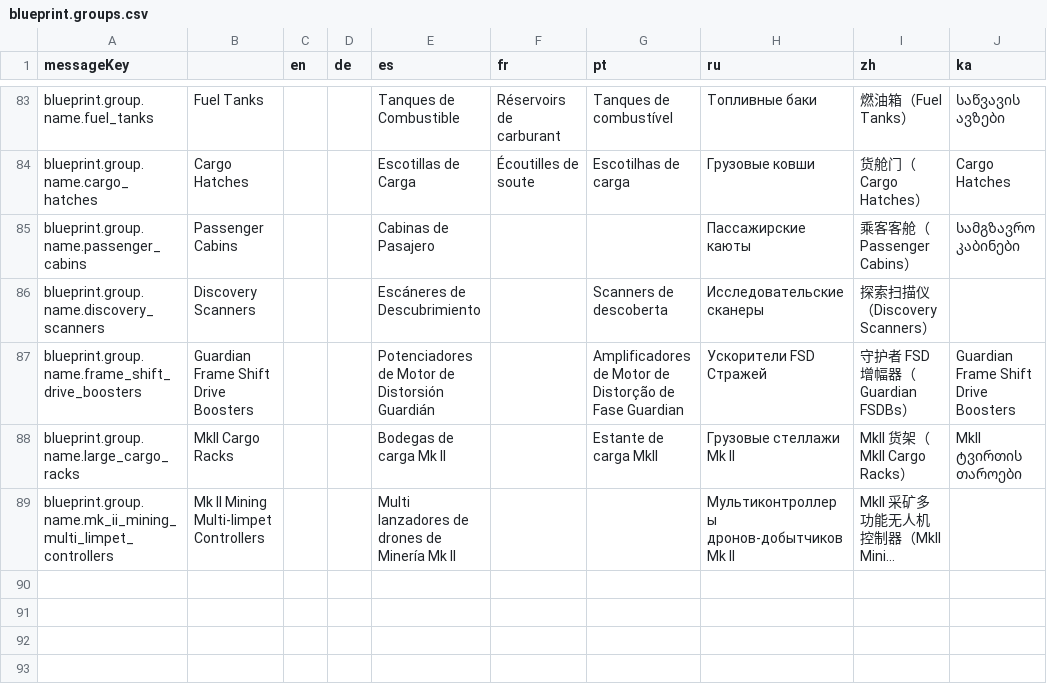
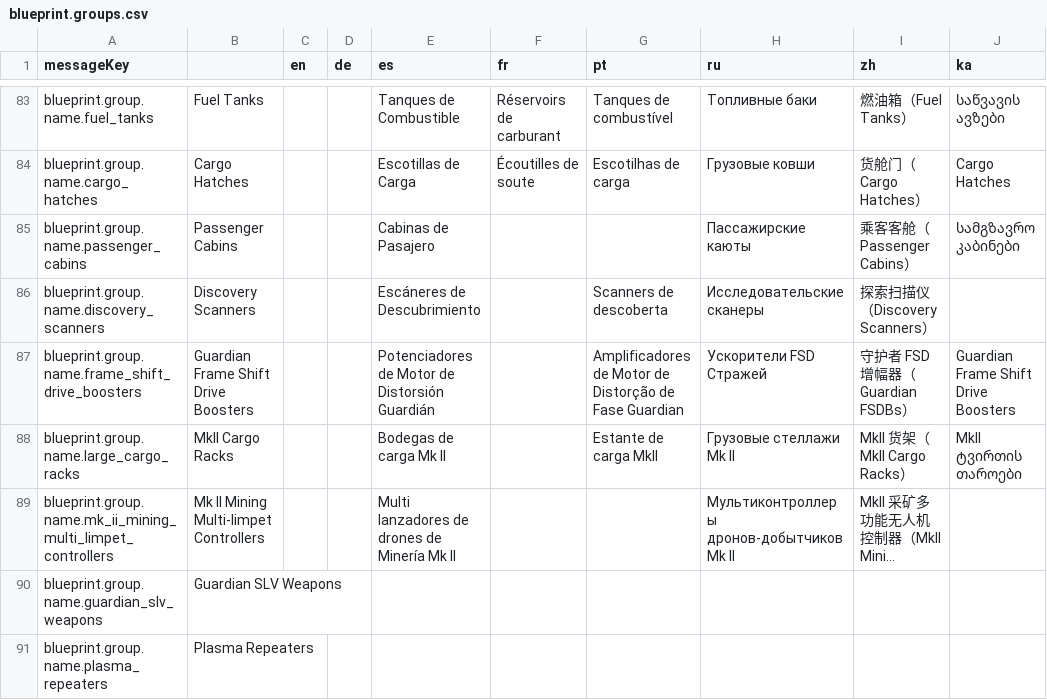
Before and after one commit to jixxed/ed-odyssey-materials-helper, a CSV file: application/src/main/resources/locale/ships/blueprint.groups.csv, drawn as a sheet; only a part is shown, gaps mark what is left out; long unchanged cells end in …; the diff names each change by its address in the sheet, - before the commit and + after, or states it on an @@ line.

```diff
--- a/application/src/main/resources/locale/ships/blueprint.groups.csv
+++ b/application/src/main/resources/locale/ships/blueprint.groups.csv
+row 90: blueprint.group.name.guardian_slv_weapons | Guardian SLV Weapons
+row 91: blueprint.group.name.plasma_repeaters | Plasma Repeaters
```
Also changed, not shown: application/src/main/resources/locale/blueprint/horizons/names.csv, application/src/main/resources/locale/ships/modules.csv, 15 other files.
